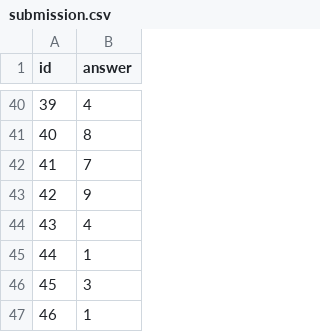
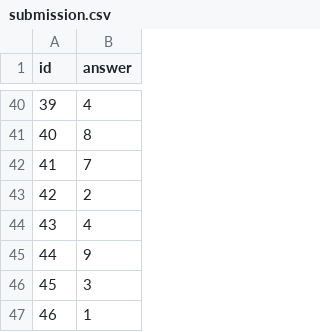
Before and after one commit to northlnwza/SuperAIEngineer_SS6, a CSV file: 00-mini-hackathon/3-fahmai-rag/submission.csv, drawn as a sheet; only a part is shown, gaps mark what is left out; the diff covers the shown part only.

Commit message:
3-fahmai-rag: first commit

```diff
--- a/00-mini-hackathon/3-fahmai-rag/submission.csv
+++ b/00-mini-hackathon/3-fahmai-rag/submission.csv
@@ -42,5 +42,5 @@ id,answer
 41,7
-42,9
+42,2
 43,4
-44,1
+44,9
 45,3
```
Also changed, not shown: 15 edited cells elsewhere in this file, 4 other files.
